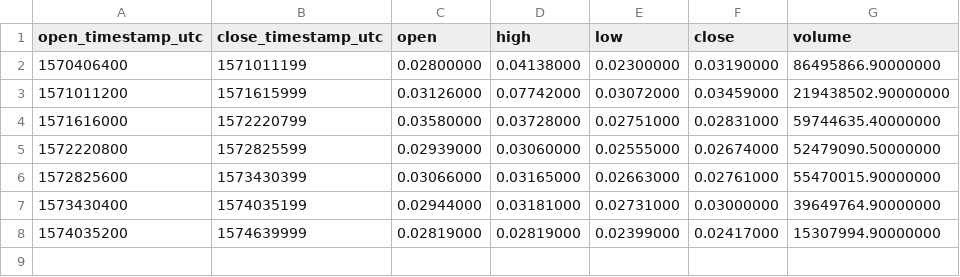
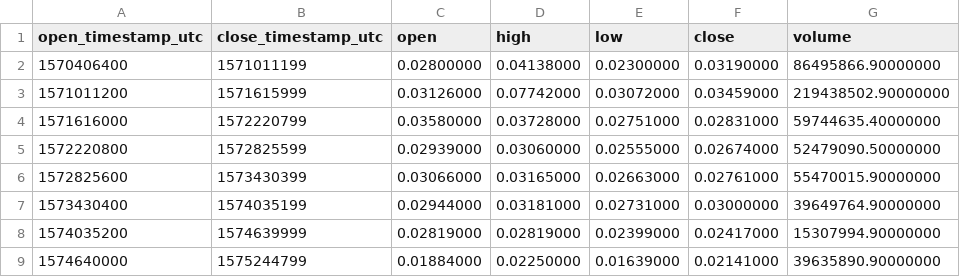
Before and after one commit to cryptobigbro/binance-NKNUSDT, a CSV file: binance-NKNUSDT-1w.csv, drawn as a sheet; the diff names each change by its address in the sheet, - before the commit and + after, or states it on an @@ line.

```diff
--- a/binance-NKNUSDT-1w.csv
+++ b/binance-NKNUSDT-1w.csv
+row 9: 1574640000 | 1575244799 | 0.01884000 | 0.02250000 | 0.01639000 | 0.02141000 | 39635890.90000000
```
Also changed, not shown: binance-NKNUSDT-1d.csv, binance-NKNUSDT-1h.csv.
